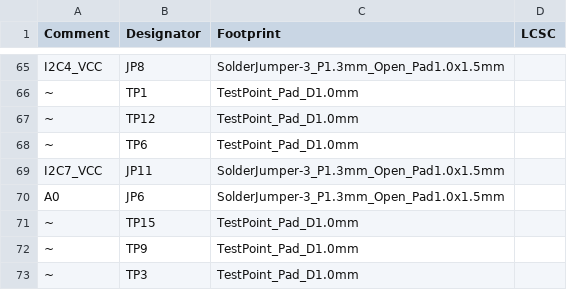
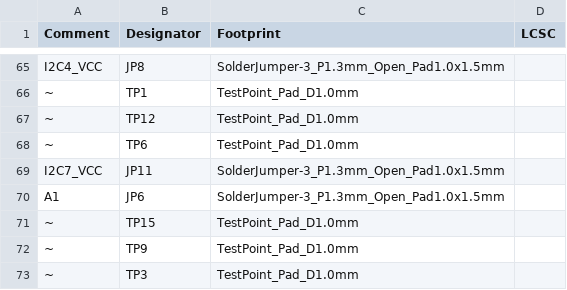
Before and after one commit to Robotics-Competence-Center-Illertal-e-V/RocciBoard-PCB, a CSV file: jlcpcb/production_files/BOM-RocciShield.csv, drawn as a sheet; only a part is shown, gaps mark what is left out; the diff covers the shown part only.

```diff
--- a/jlcpcb/production_files/BOM-RocciShield.csv
+++ b/jlcpcb/production_files/BOM-RocciShield.csv
@@ -69,3 +69,3 @@ I2C4_VCC,JP8,SolderJumper-3_P1.3mm_Open_Pad1.0x1.5mm,
 I2C7_VCC,JP11,SolderJumper-3_P1.3mm_Open_Pad1.0x1.5mm,
-A0,JP6,SolderJumper-3_P1.3mm_Open_Pad1.0x1.5mm,
+A1,JP6,SolderJumper-3_P1.3mm_Open_Pad1.0x1.5mm,
 ~,TP15,TestPoint_Pad_D1.0mm,
```
Also changed, not shown: 1 added row, 1 removed row and 4 edited cells elsewhere in this file, jlcpcb/production_files/CPL-RocciShield.csv, 32 other files.
